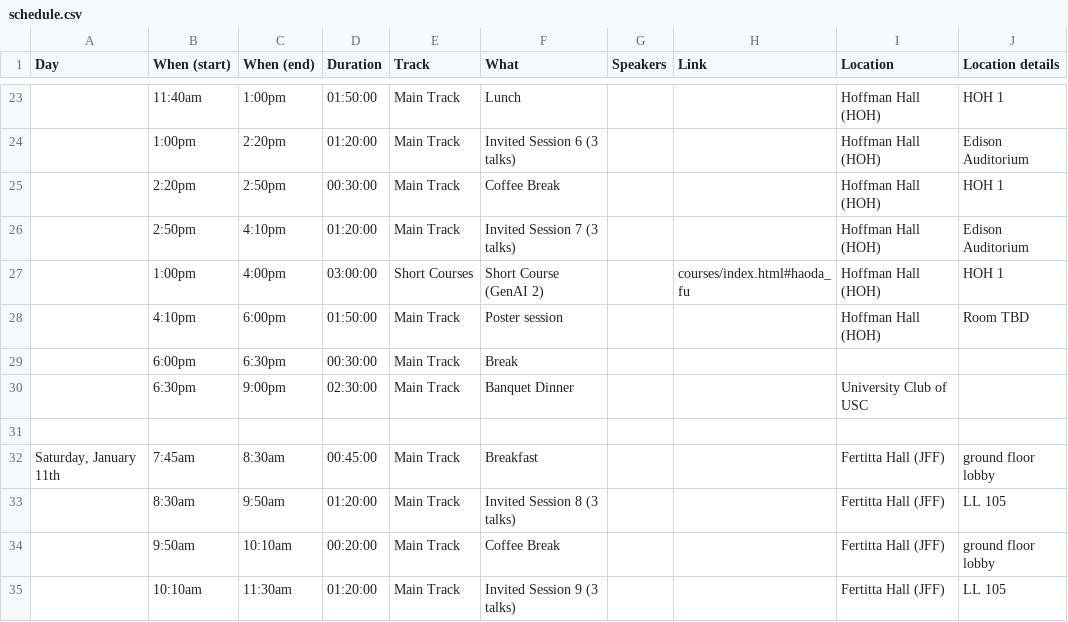
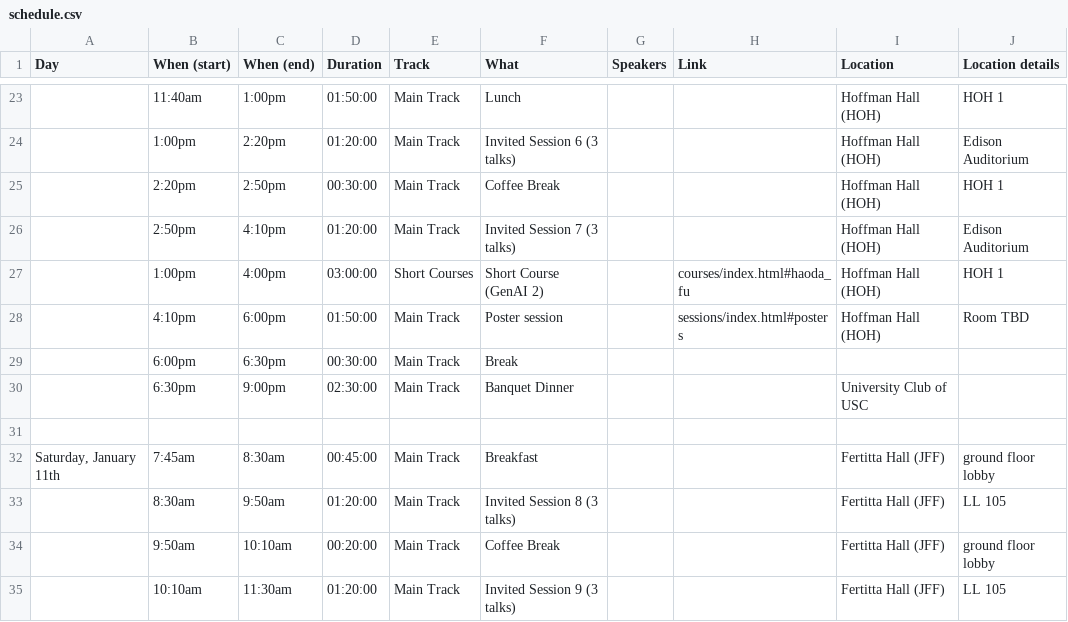
Before and after one commit to usc-dso-stat-group/seeds-2025-conference, a CSV file: sources/schedule.csv, drawn as a sheet; only a part is shown, gaps mark what is left out.

Commit message:
Added poster info

```diff
--- a/sources/schedule.csv
+++ b/sources/schedule.csv
@@ -27,3 +27,3 @@ Day,When (start),When (end),Duration,Track,What,Speakers,Link,Location,Location
 ,1:00pm,4:00pm,03:00:00,Short Courses,Short Course (GenAI 2),,courses/index.html#haoda_fu,Hoffman Hall (HOH),HOH 1
-,4:10pm,6:00pm,01:50:00,Main Track,Poster session,,,Hoffman Hall (HOH),Room TBD
+,4:10pm,6:00pm,01:50:00,Main Track,Poster session,,sessions/index.html#posters,Hoffman Hall (HOH),Room TBD
 ,6:00pm,6:30pm,00:30:00,Main Track,Break,,,,
```
Also changed, not shown: sources/sessions.csv, 5 other files.
